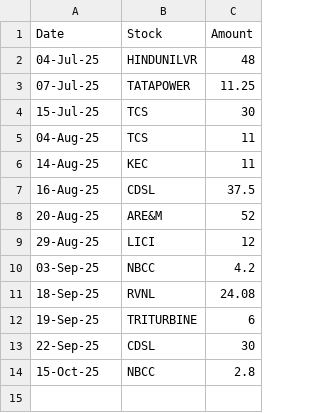
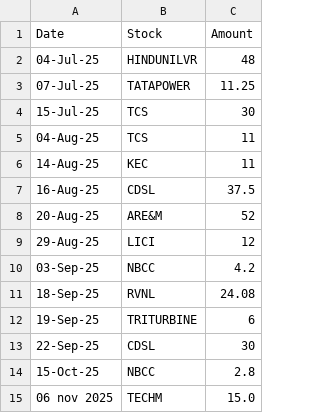
Before and after one commit to monty3108/EMA_Signals, a CSV file: dividends.csv, drawn as a sheet.

Commit message:
dividend techm added

```diff
--- a/dividends.csv
+++ b/dividends.csv
@@ -14 +14,2 @@ Date,Stock,Amount
 15-Oct-25,NBCC,2.8
+06 nov 2025,TECHM,15.0
```
